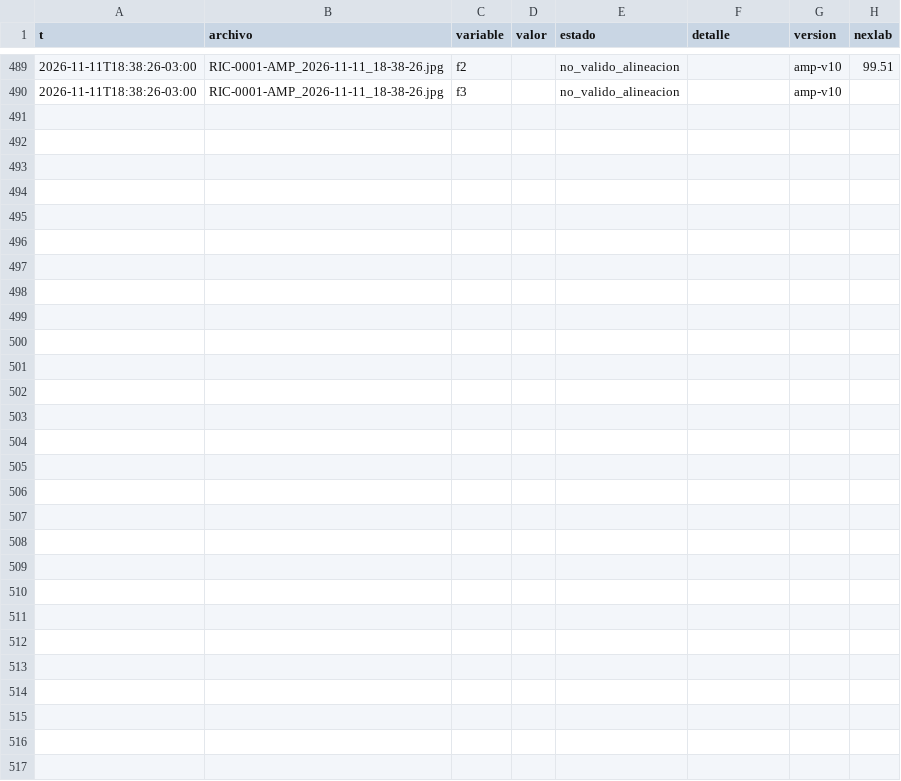
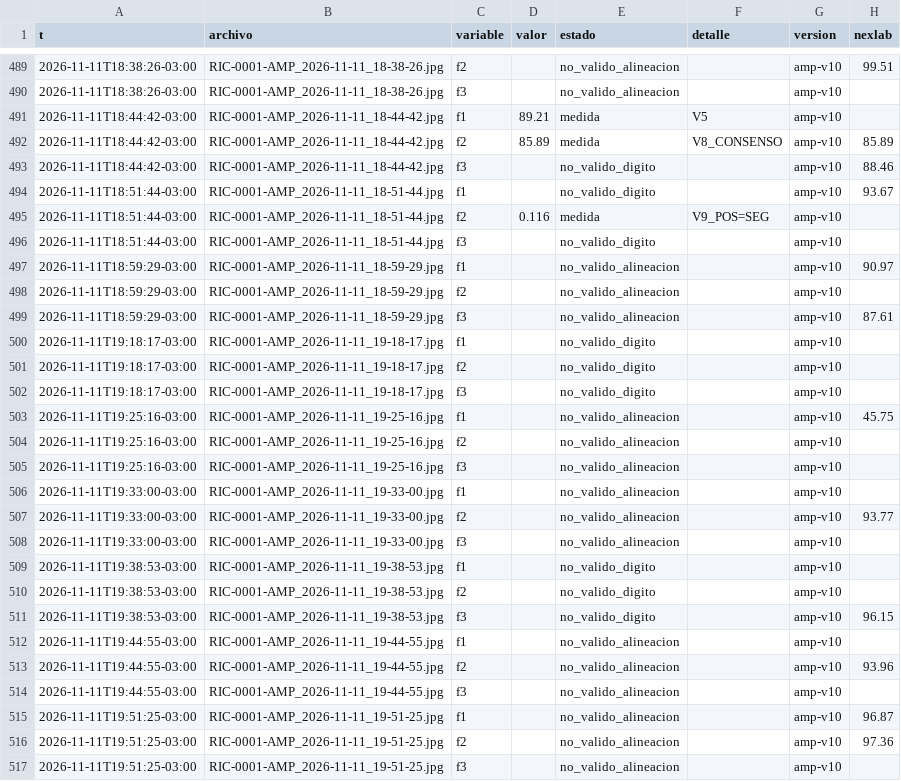
Before and after one commit to Andyyff/tesis-saman, a CSV file: datos/lecturas/amp/2026-11-11.csv, drawn as a sheet; only a part is shown, gaps mark what is left out.

```diff
--- a/datos/lecturas/amp/2026-11-11.csv
+++ b/datos/lecturas/amp/2026-11-11.csv
@@ -490 +490,28 @@ t,archivo,variable,valor,estado,detalle,version,nexlab
 2026-11-11T18:38:26-03:00,RIC-0001-AMP_2026-11-11_18-38-26.jpg,f3,,no_valido_alineacion,,amp-v10,
+2026-11-11T18:44:42-03:00,RIC-0001-AMP_2026-11-11_18-44-42.jpg,f1,89.21,medida,V5,amp-v10,
+2026-11-11T18:44:42-03:00,RIC-0001-AMP_2026-11-11_18-44-42.jpg,f2,85.89,medida,V8_CONSENSO,amp-v10,85.89
+2026-11-11T18:44:42-03:00,RIC-0001-AMP_2026-11-11_18-44-42.jpg,f3,,no_valido_digito,,amp-v10,88.46
+2026-11-11T18:51:44-03:00,RIC-0001-AMP_2026-11-11_18-51-44.jpg,f1,,no_valido_digito,,amp-v10,93.67
+2026-11-11T18:51:44-03:00,RIC-0001-AMP_2026-11-11_18-51-44.jpg,f2,0.116,medida,V9_POS=SEG,amp-v10,
+2026-11-11T18:51:44-03:00,RIC-0001-AMP_2026-11-11_18-51-44.jpg,f3,,no_valido_digito,,amp-v10,
+2026-11-11T18:59:29-03:00,RIC-0001-AMP_2026-11-11_18-59-29.jpg,f1,,no_valido_alineacion,,amp-v10,90.97
+2026-11-11T18:59:29-03:00,RIC-0001-AMP_2026-11-11_18-59-29.jpg,f2,,no_valido_alineacion,,amp-v10,
+2026-11-11T18:59:29-03:00,RIC-0001-AMP_2026-11-11_18-59-29.jpg,f3,,no_valido_alineacion,,amp-v10,87.61
+2026-11-11T19:18:17-03:00,RIC-0001-AMP_2026-11-11_19-18-17.jpg,f1,,no_valido_digito,,amp-v10,
+2026-11-11T19:18:17-03:00,RIC-0001-AMP_2026-11-11_19-18-17.jpg,f2,,no_valido_digito,,amp-v10,
+2026-11-11T19:18:17-03:00,RIC-0001-AMP_2026-11-11_19-18-17.jpg,f3,,no_valido_digito,,amp-v10,
+2026-11-11T19:25:16-03:00,RIC-0001-AMP_2026-11-11_19-25-16.jpg,f1,,no_valido_alineacion,,amp-v10,45.75
+2026-11-11T19:25:16-03:00,RIC-0001-AMP_2026-11-11_19-25-16.jpg,f2,,no_valido_alineacion,,amp-v10,
+2026-11-11T19:25:16-03:00,RIC-0001-AMP_2026-11-11_19-25-16.jpg,f3,,no_valido_alineacion,,amp-v10,
+2026-11-11T19:33:00-03:00,RIC-0001-AMP_2026-11-11_19-33-00.jpg,f1,,no_valido_alineacion,,amp-v10,
+2026-11-11T19:33:00-03:00,RIC-0001-AMP_2026-11-11_19-33-00.jpg,f2,,no_valido_alineacion,,amp-v10,93.77
+2026-11-11T19:33:00-03:00,RIC-0001-AMP_2026-11-11_19-33-00.jpg,f3,,no_valido_alineacion,,amp-v10,
+2026-11-11T19:38:53-03:00,RIC-0001-AMP_2026-11-11_19-38-53.jpg,f1,,no_valido_digito,,amp-v10,
+2026-11-11T19:38:53-03:00,RIC-0001-AMP_2026-11-11_19-38-53.jpg,f2,,no_valido_digito,,amp-v10,
+2026-11-11T19:38:53-03:00,RIC-0001-AMP_2026-11-11_19-38-53.jpg,f3,,no_valido_digito,,amp-v10,96.15
+2026-11-11T19:44:55-03:00,RIC-0001-AMP_2026-11-11_19-44-55.jpg,f1,,no_valido_alineacion,,amp-v10,
+2026-11-11T19:44:55-03:00,RIC-0001-AMP_2026-11-11_19-44-55.jpg,f2,,no_valido_alineacion,,amp-v10,93.96
+2026-11-11T19:44:55-03:00,RIC-0001-AMP_2026-11-11_19-44-55.jpg,f3,,no_valido_alineacion,,amp-v10,
+2026-11-11T19:51:25-03:00,RIC-0001-AMP_2026-11-11_19-51-25.jpg,f1,,no_valido_alineacion,,amp-v10,96.87
+2026-11-11T19:51:25-03:00,RIC-0001-AMP_2026-11-11_19-51-25.jpg,f2,,no_valido_alineacion,,amp-v10,97.36
+2026-11-11T19:51:25-03:00,RIC-0001-AMP_2026-11-11_19-51-25.jpg,f3,,no_valido_alineacion,,amp-v10,
```
Also changed, not shown: datos/lecturas/left/2026-11-11.csv, datos/lecturas/top/2026-11-11.csv, 8 other files.
